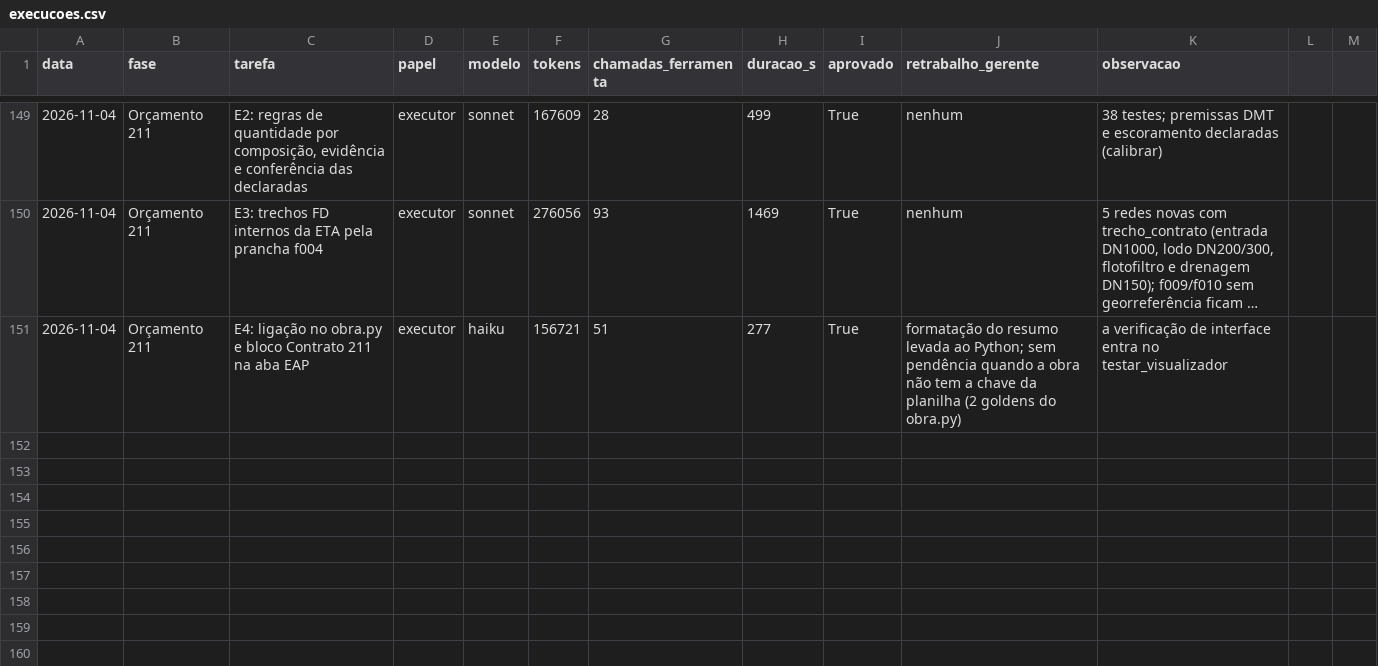
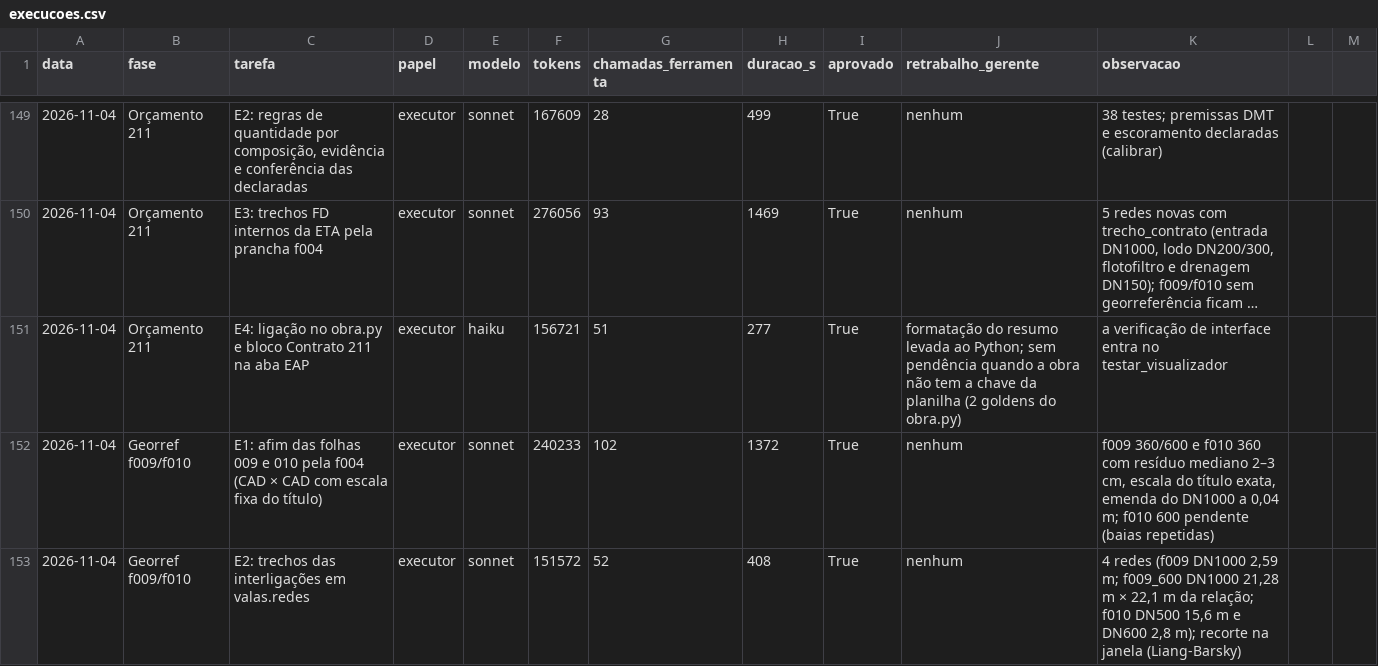
Before and after one commit to CAIOZANETTI/projetos_em_camadas, a CSV file: results/agentes/execucoes.csv, drawn as a sheet; only a part is shown, gaps mark what is left out; long unchanged cells end in …; the diff names each change by its address in the sheet, - before the commit and + after, or states it on an @@ line.

```diff
--- a/results/agentes/execucoes.csv
+++ b/results/agentes/execucoes.csv
+row 152: 2026-11-04 | Georref f009/f010 | E1: afim das folhas 009 e 010 pela f004 (CAD × CAD com escala fixa do título) | executor | sonnet | 240233 | 102 | 1372 | True | nenhum | f009 360/600 e f010 360 com resíduo mediano 2–3 cm, escala do título exata, emenda do DN1000 a 0,04 m; f010 600 pendente (baias repetidas)
+row 153: 2026-11-04 | Georref f009/f010 | E2: trechos das interligações em valas.redes | executor | sonnet | 151572 | 52 | 408 | True | nenhum | 4 redes (f009 DN1000 2,59 m; f009_600 DN1000 21,28 m × 22,1 m da relação; f010 DN500 15,6 m e DN600 2,8 m); recorte na janela (Liang-Barsky)
```
Also changed, not shown: 5 other files.
